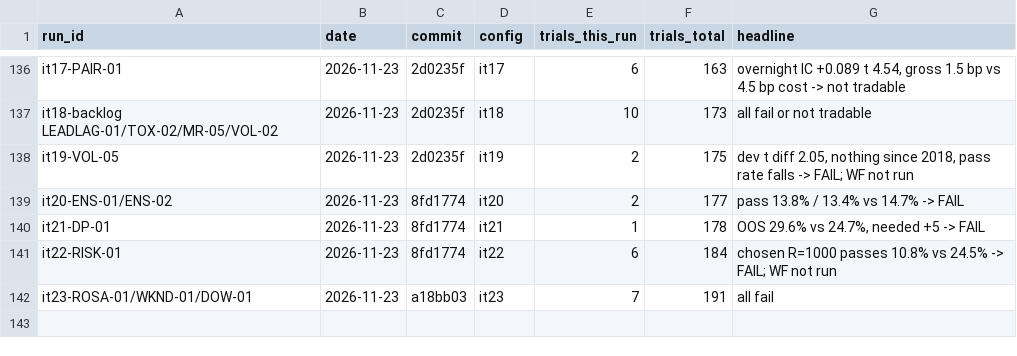
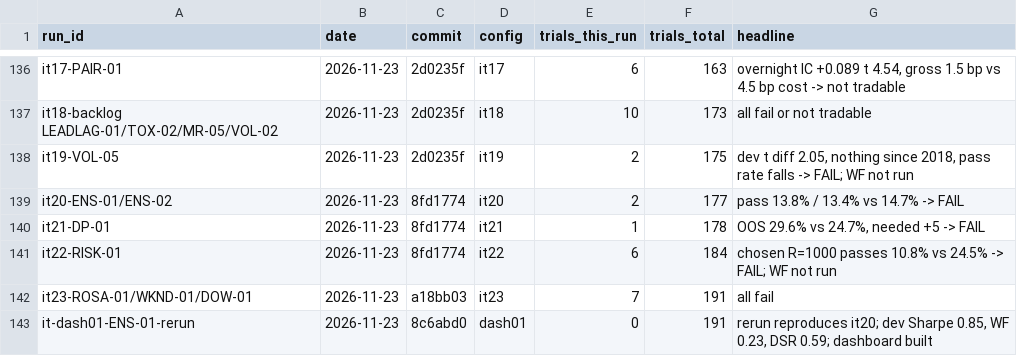
Before and after one commit to bennnliu/sniper, a CSV file: experiments.csv, drawn as a sheet; only a part is shown, gaps mark what is left out.

```diff
--- a/experiments.csv
+++ b/experiments.csv
@@ -142 +142,2 @@ it22-RISK-01,2026-11-23,8fd1774,it22,6,184,chosen R=1000 passes 10.8% vs 24.5% -
 it23-ROSA-01/WKND-01/DOW-01,2026-11-23,a18bb03,it23,7,191,all fail
+it-dash01-ENS-01-rerun,2026-11-23,8c6abd0,dash01,0,191,"rerun reproduces it20; dev Sharpe 0.85, WF 0.23, DSR 0.59; dashboard built"
```
Also changed, not shown: 21 other files.
